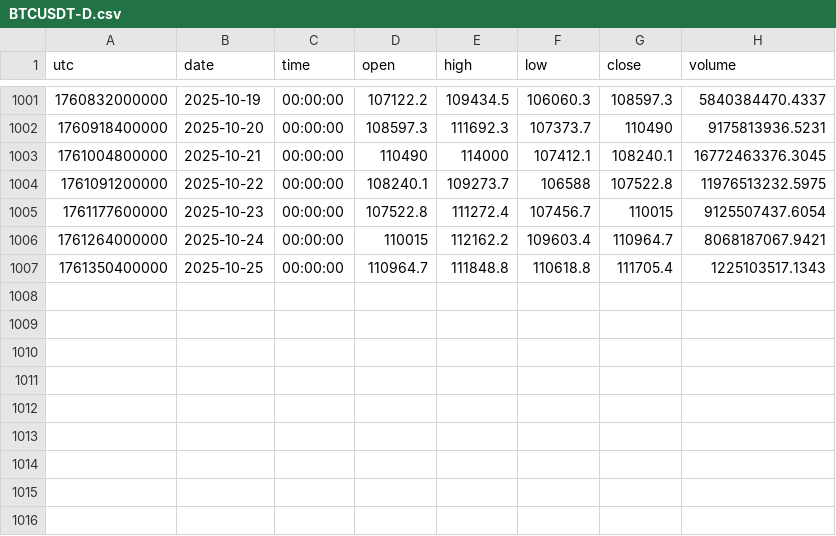
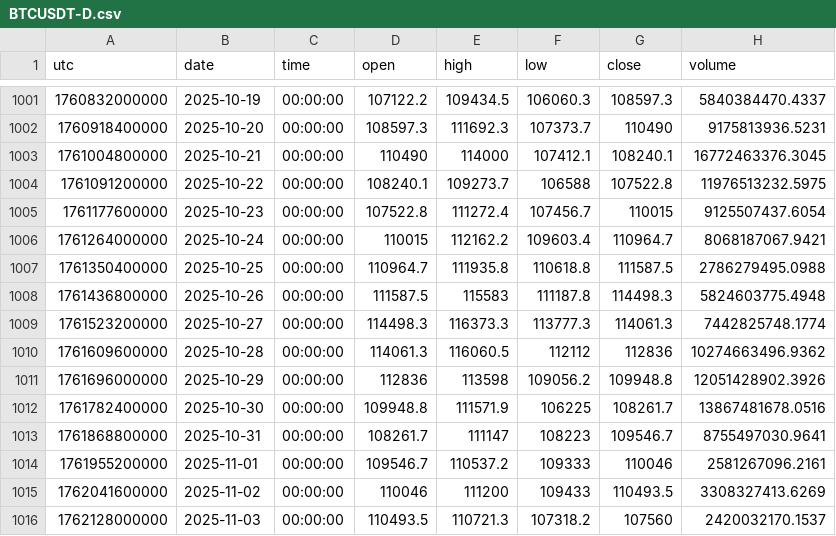
Before and after one commit to dynamicmemory/latent, a CSV file: BTCUSDT-D.csv, drawn as a sheet; only a part is shown, gaps mark what is left out.

```diff
--- a/BTCUSDT-D.csv
+++ b/BTCUSDT-D.csv
@@ -1006,2 +1006,11 @@ utc,date,time,open,high,low,close,volume
 1761264000000,2025-10-24,00:00:00,110015,112162.2,109603.4,110964.7,8068187067.9421
-1761350400000,2025-10-25,00:00:00,110964.7,111848.8,110618.8,111705.4,1225103517.1343
+1761350400000,2025-10-25,00:00:00,110964.7,111935.8,110618.8,111587.5,2786279495.0988
+1761436800000,2025-10-26,00:00:00,111587.5,115583,111187.8,114498.3,5824603775.4948
+1761523200000,2025-10-27,00:00:00,114498.3,116373.3,113777.3,114061.3,7442825748.1774
+1761609600000,2025-10-28,00:00:00,114061.3,116060.5,112112,112836,10274663496.9362
+1761696000000,2025-10-29,00:00:00,112836,113598,109056.2,109948.8,12051428902.3926
+1761782400000,2025-10-30,00:00:00,109948.8,111571.9,106225,108261.7,13867481678.0516
+1761868800000,2025-10-31,00:00:00,108261.7,111147,108223,109546.7,8755497030.9641
+1761955200000,2025-11-01,00:00:00,109546.7,110537.2,109333,110046,2581267096.2161
+1762041600000,2025-11-02,00:00:00,110046,111200,109433,110493.5,3308327413.6269
+1762128000000,2025-11-03,00:00:00,110493.5,110721.3,107318.2,107560,2420032170.1537
```
Also changed, not shown: 3 other files.
